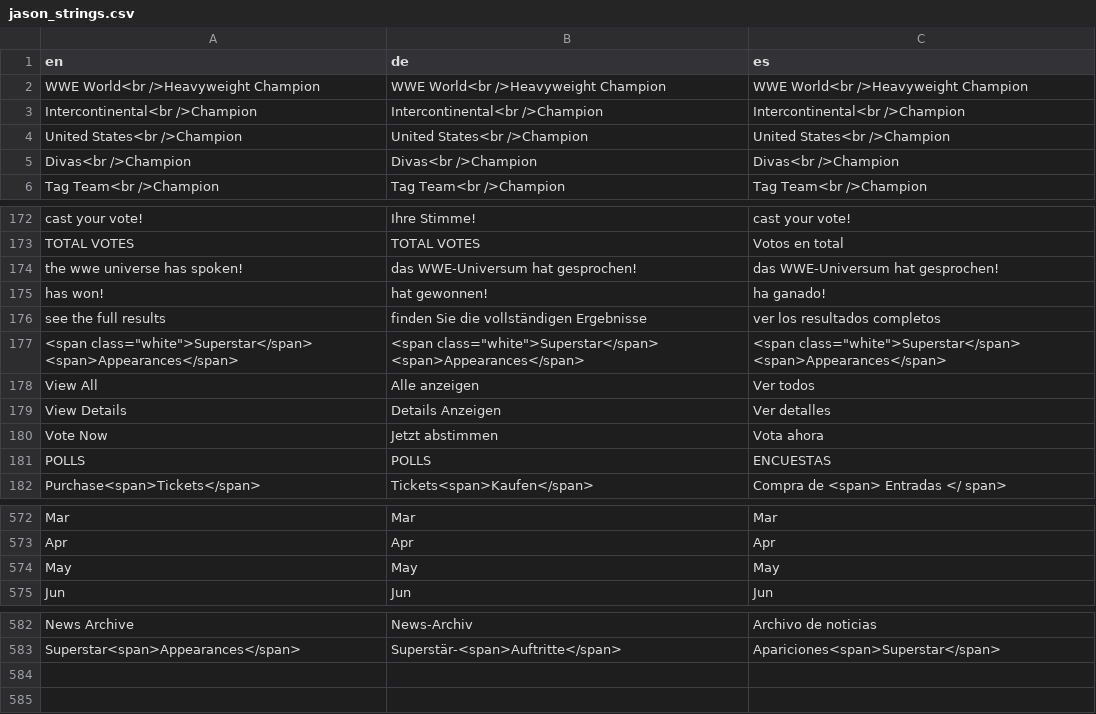
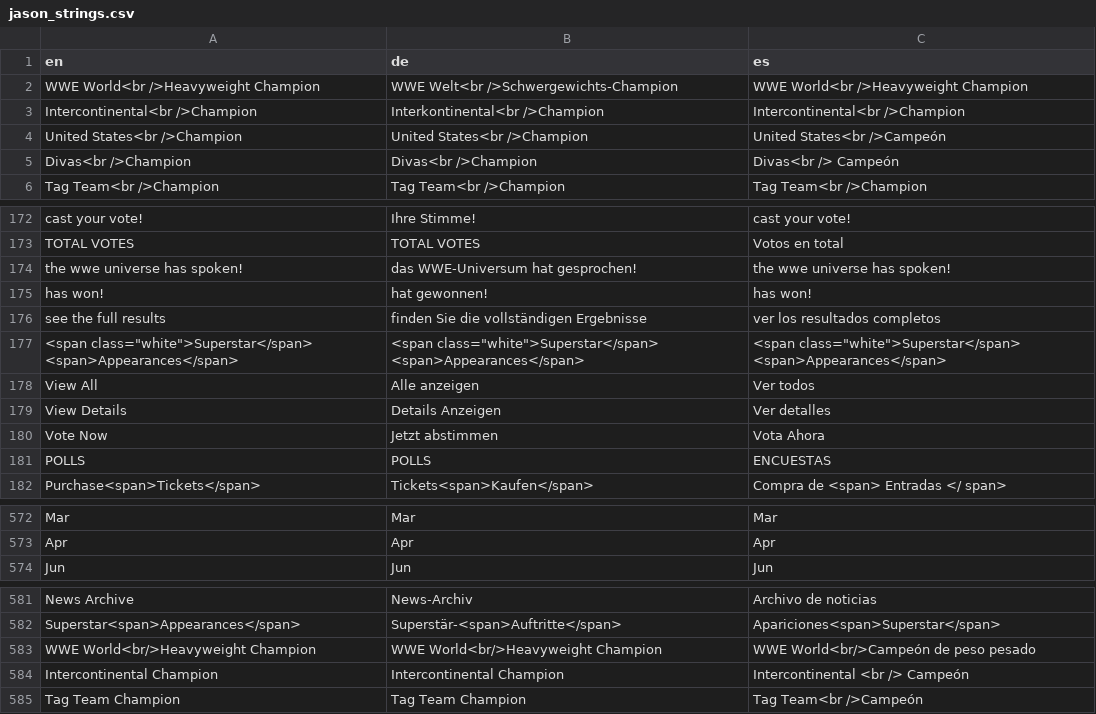
Before and after one commit to jasonLwwe/conf-files, a CSV file: Global/jason_strings.csv, drawn as a sheet; only a part is shown, gaps mark what is left out; removed rows and columns are numbered as before the commit, all else as after; the diff covers the shown part only; the diff names each change by its address in the sheet, - before the commit and + after, or states it on an @@ line.

Commit message:
Updated string overrides

```diff
--- a/Global/jason_strings.csv
+++ b/Global/jason_strings.csv
-B2 (de): WWE World<br />Heavyweight Champion
+B2 (de): WWE Welt<br />Schwergewichts-Champion
-B3 (de): Intercontinental<br />Champion
+B3 (de): Interkontinental<br />Champion
-C4 (es): United States<br />Champion
+C4 (es): United States<br />Campeón
-C5 (es): Divas<br />Champion
+C5 (es): Divas<br /> Campeón
-C174 (es): das WWE-Universum hat gesprochen!
+C174 (es): the wwe universe has spoken!
-C175 (es): ha ganado!
+C175 (es): has won!
-C180 (es): Vota ahora
+C180 (es): Vota Ahora
-row 574: May | May | May
+row 583: WWE World<br/>Heavyweight Champion | WWE World<br/>Heavyweight Champion | WWE World<br/>Campeón de peso pesado
+row 584: Intercontinental Champion | Intercontinental Champion | Intercontinental <br /> Campeón
+row 585: Tag Team Champion | Tag Team Champion | Tag Team<br />Campeón
```
Also changed, not shown: 4 edited cells elsewhere in this file.
